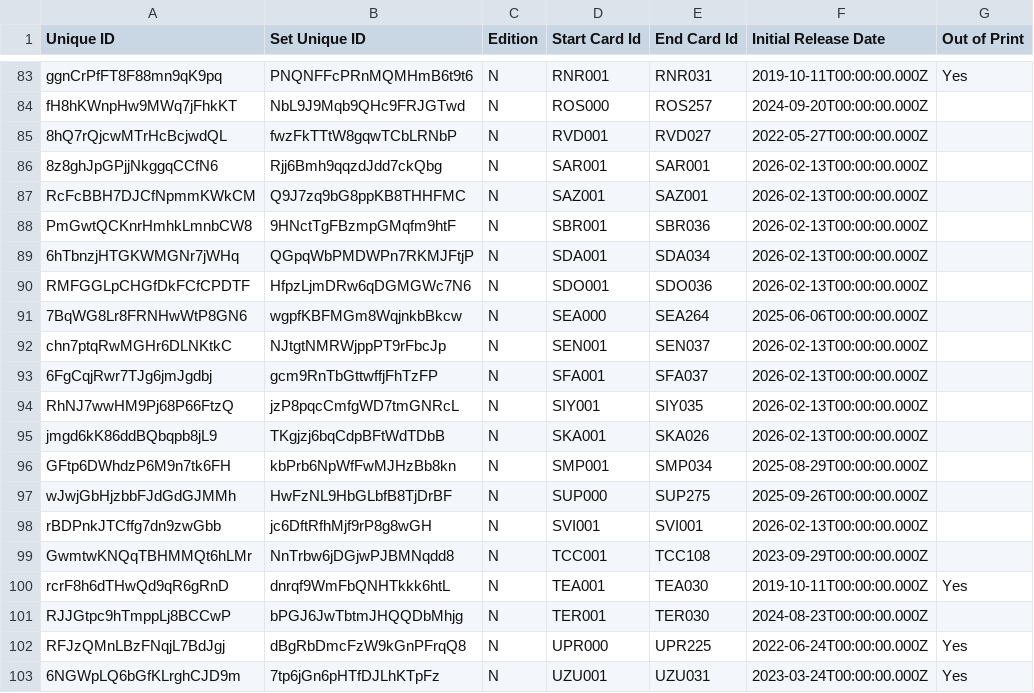
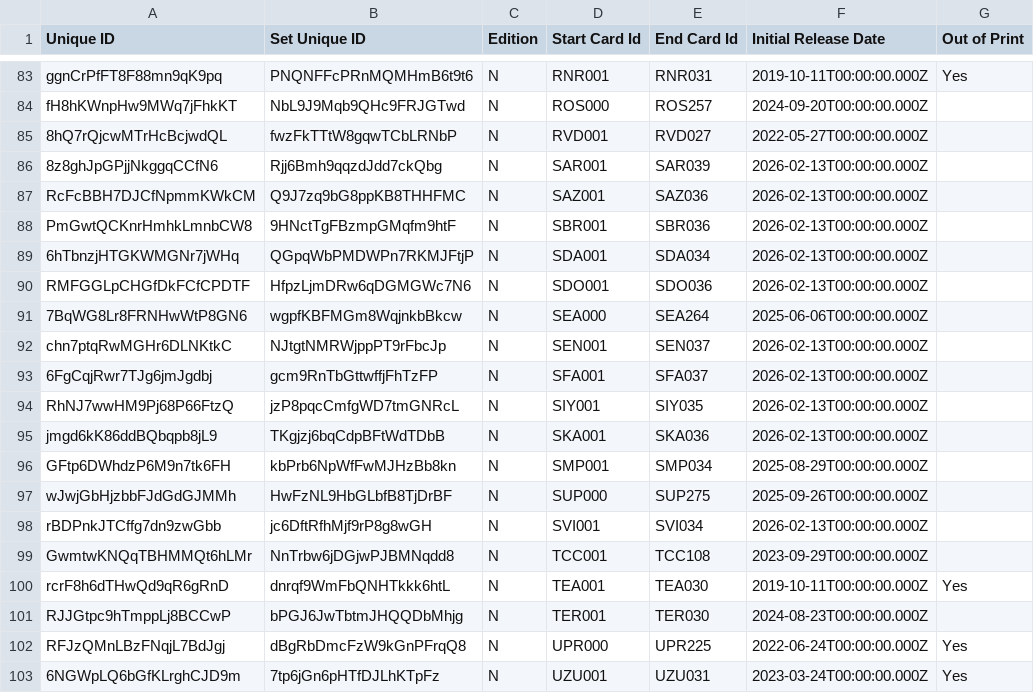
Before and after one commit to oliger/flesh-and-blood-cards, a CSV file: csvs/english/set-printing.csv, drawn as a sheet; only a part is shown, gaps mark what is left out; the diff names each change by its address in the sheet, - before the commit and + after, or states it on an @@ line.

```diff
--- a/csvs/english/set-printing.csv
+++ b/csvs/english/set-printing.csv
-E86 (End Card Id): SAR001
+E86 (End Card Id): SAR039
-E87 (End Card Id): SAZ001
+E87 (End Card Id): SAZ036
-E95 (End Card Id): SKA026
+E95 (End Card Id): SKA036
-E98 (End Card Id): SVI001
+E98 (End Card Id): SVI034
```
Also changed, not shown: csvs/english/artist.csv, csvs/english/card-reference.csv, 8 other files.
